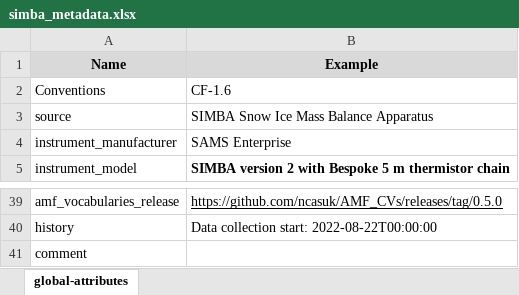
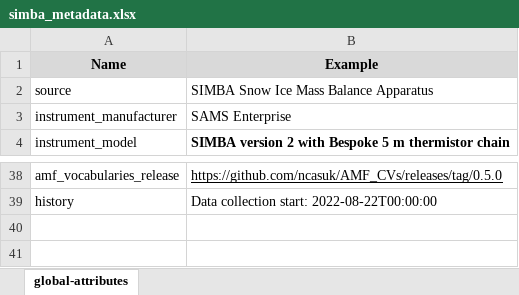
Before and after one commit to heatherguy/ace-ceda-master, an Excel workbook: metadata/simba_metadata.xlsx, sheet global-attributes, drawn as a sheet; only a part is shown, gaps mark what is left out; values as stored, in another font and other column widths than the file's, no borders; the diff names each change by its address in the sheet, - before the commit and + after, or states it on an @@ line.

Commit message:
Update metadata

```diff
--- a/metadata/simba_metadata.xlsx (sheet global-attributes)
+++ b/metadata/simba_metadata.xlsx (sheet global-attributes)
-row 2: Conventions | CF-1.6
-row 41: comment
```
Also changed, not shown: metadata/sams-simba_metadata.xlsx.
